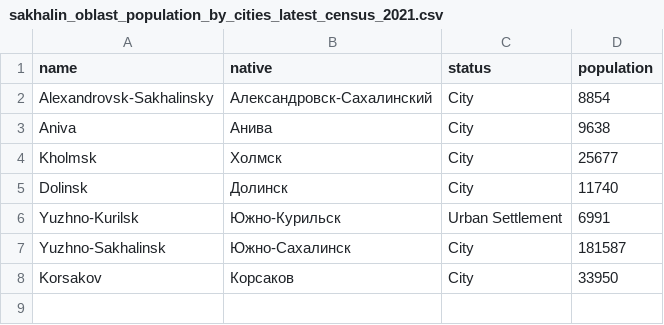
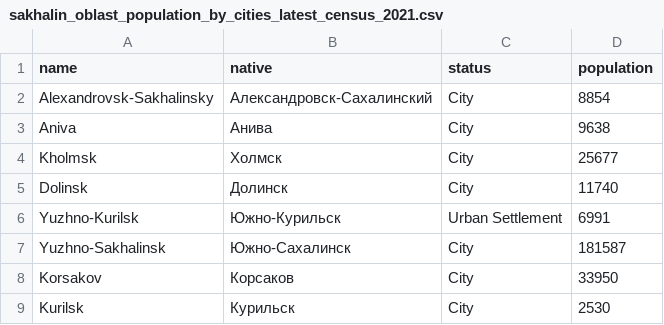
Before and after one commit to ahmadardani/datasets2, a CSV file: sakhalin_oblast_population_by_cities_latest_census_2021.csv, drawn as a sheet.

Commit message:
Adding line 9

```diff
--- a/sakhalin_oblast_population_by_cities_latest_census_2021.csv
+++ b/sakhalin_oblast_population_by_cities_latest_census_2021.csv
@@ -8 +8,2 @@ Yuzhno-Sakhalinsk, Южно-Сахалинск, City, 181587
 Korsakov, Корсаков, City, 33950
+Kurilsk, Курильск, City, 2530
```
